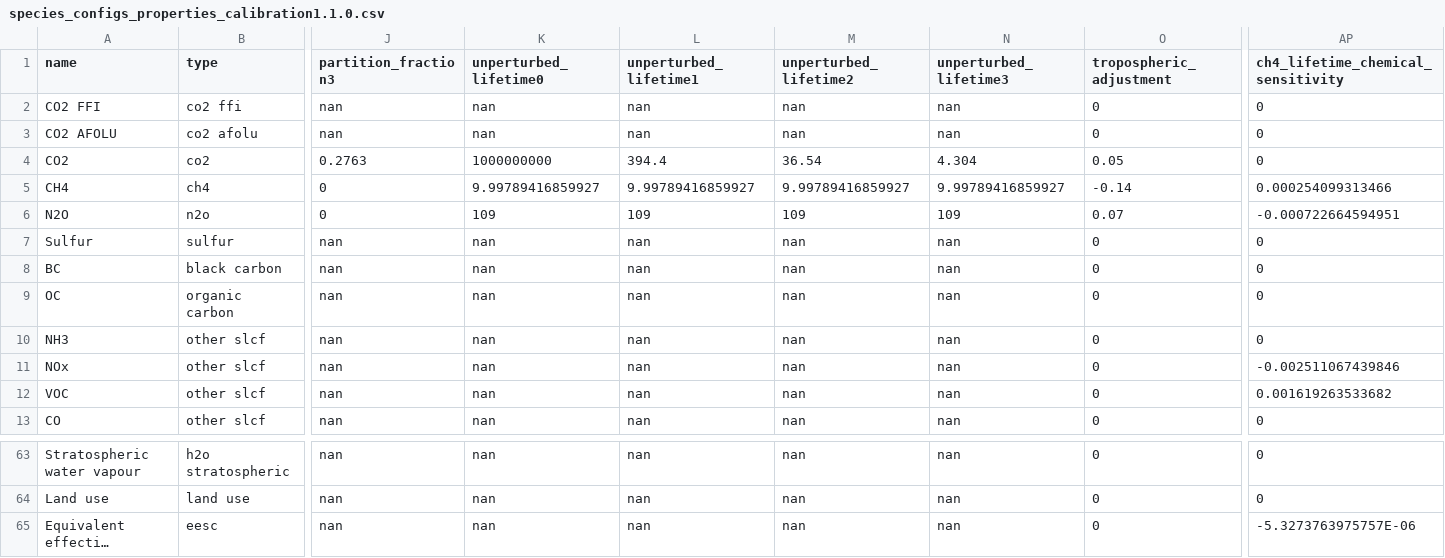
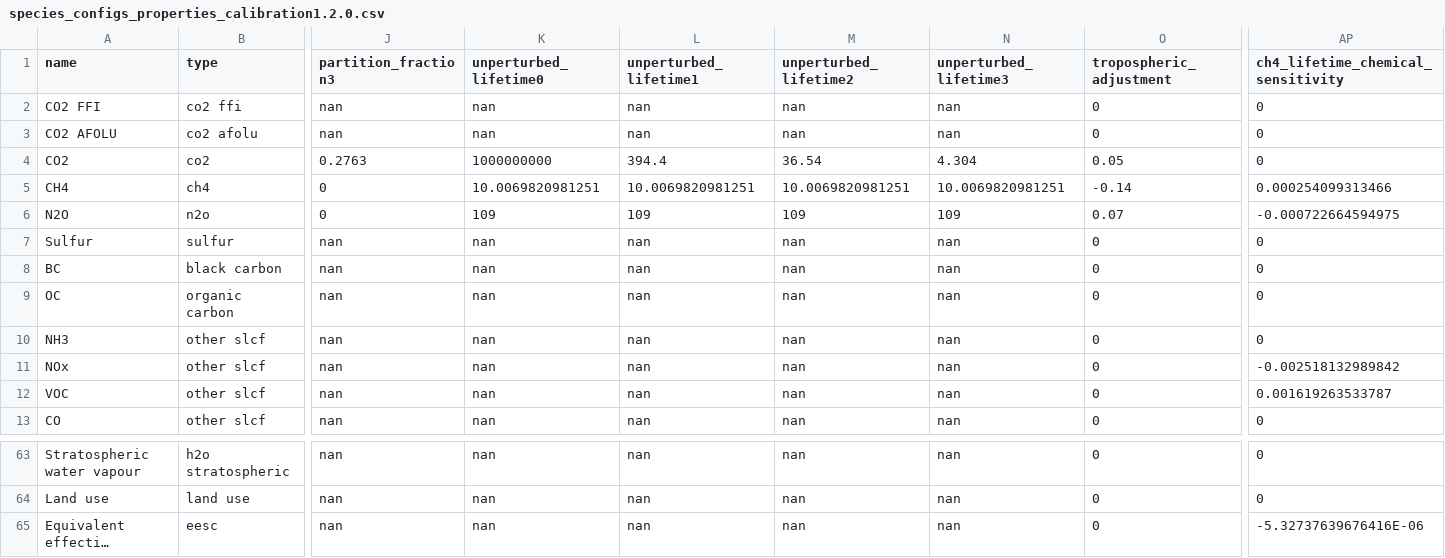
Before and after one commit to OMS-NetZero/FAIR, a CSV file: examples/data/species_configs_properties_calibration1.2.0.csv (was examples/data/species_configs_properties_calibration1.1.0.csv), drawn as a sheet; only a part is shown, gaps mark what is left out; long unchanged cells end in …; the diff names each change by its address in the sheet, - before the commit and + after, or states it on an @@ line.

Commit message:
put v1.2 calibration in examples

```diff
--- a/examples/data/species_configs_properties_calibration1.1.0.csv
+++ b/examples/data/species_configs_properties_calibration1.2.0.csv
-K5 (unperturbed_lifetime0): 9.99789416859927
+K5 (unperturbed_lifetime0): 10.0069820981251
-L5 (unperturbed_lifetime1): 9.99789416859927
+L5 (unperturbed_lifetime1): 10.0069820981251
-M5 (unperturbed_lifetime2): 9.99789416859927
+M5 (unperturbed_lifetime2): 10.0069820981251
-N5 (unperturbed_lifetime3): 9.99789416859927
+N5 (unperturbed_lifetime3): 10.0069820981251
-AP6: -0.000722664594951
+AP6: -0.000722664594975
-AP11: -0.002511067439846
+AP11: -0.002518132989842
-AP12: 0.001619263533682
+AP12: 0.001619263533787
-AP65: -5.3273763975757E-06
+AP65: -5.32737639676416E-06
```
Also changed, not shown: 1 other file.
